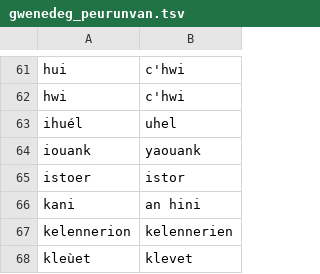
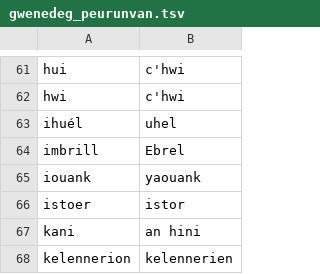
Before and after one commit to gweltou/ostilhou, a TSV file: ostilhou/dicts/gwenedeg_peurunvan.tsv, drawn as a sheet; only a part is shown, gaps mark what is left out; the shorter side is filled out with more unchanged rows.

```diff
--- a/ostilhou/dicts/gwenedeg_peurunvan.tsv
+++ b/ostilhou/dicts/gwenedeg_peurunvan.tsv
@@ -63,2 +63,3 @@ hwi	c'hwi
 ihuél	uhel
+imbrill	Ebrel
 iouank	yaouank
```
Also changed, not shown: ostilhou/dicts/acronyms.tsv, ostilhou/dicts/corrected_tokens.tsv, 12 other files.
